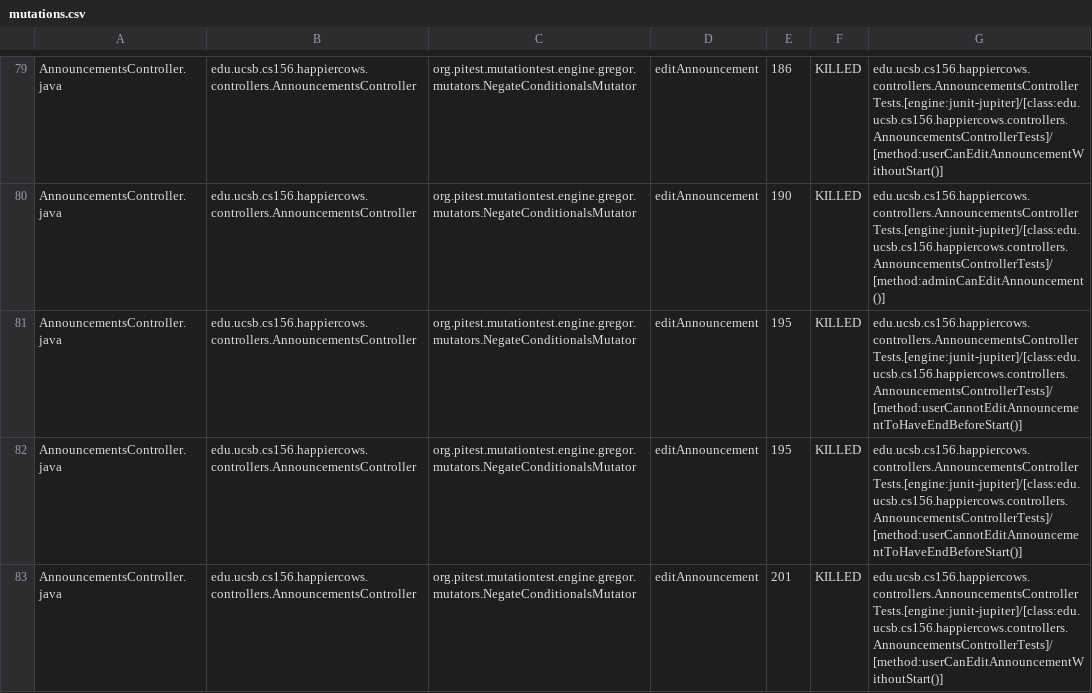
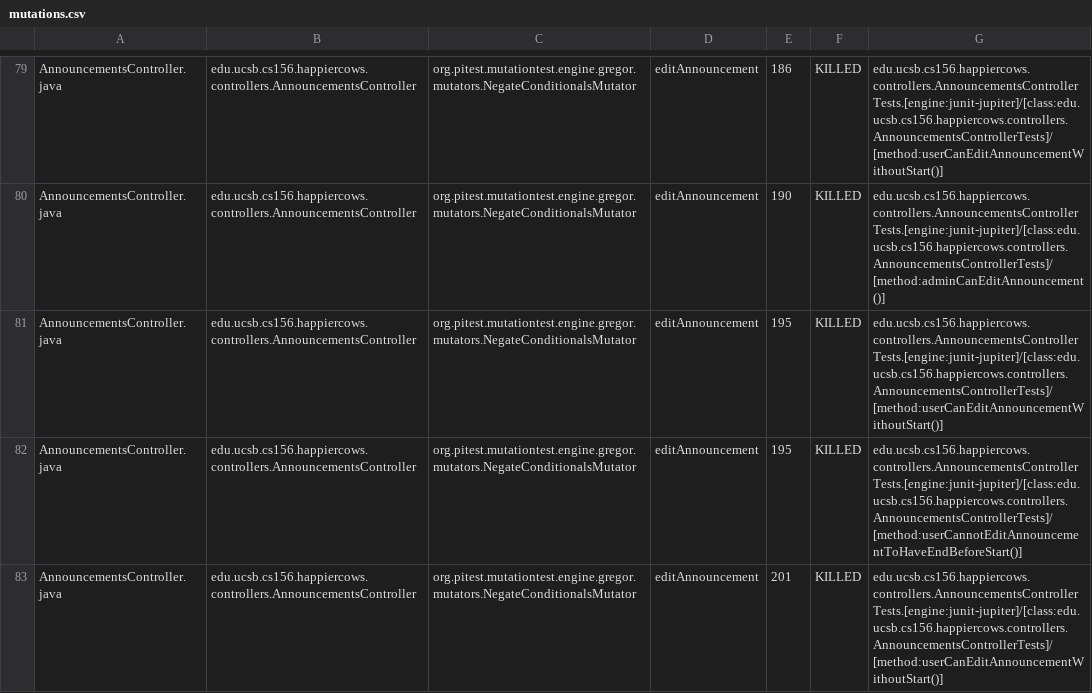
Before and after one commit to ucsb-cs156-s26/proj-happycows-s26-16, a CSV file: prs/55/pitest/mutations.csv, drawn as a sheet; only a part is shown, gaps mark what is left out; the diff covers the shown part only.

Commit message:
Deploying to gh-pages from @ ucsb-cs156-s26/proj-happycows-s26-16@d8fe977ebdc6122e1e697546f38fef0e28e03b72 🚀

```diff
--- a/prs/55/pitest/mutations.csv
+++ b/prs/55/pitest/mutations.csv
@@ -80,3 +80,3 @@ AnnouncementsController.java,edu.ucsb.cs156.happiercows.controllers.Announcement
 AnnouncementsController.java,edu.ucsb.cs156.happiercows.controllers.AnnouncementsController,org.pitest.mutationtest.engine.gregor.mutators.NegateConditionalsMutator,editAnnouncement,190,KILLED,edu.ucsb.cs156.happiercows.controllers.AnnouncementsControllerTests.[engine:junit-jupiter]/[class:edu.ucsb.cs156.happiercows.controllers.AnnouncementsControllerTests]/[method:adminCanEditAnnouncement()]
-AnnouncementsController.java,edu.ucsb.cs156.happiercows.controllers.AnnouncementsController,org.pitest.mutationtest.engine.gregor.mutators.NegateConditionalsMutator,editAnnouncement,195,KILLED,edu.ucsb.cs156.happiercows.controllers.AnnouncementsControllerTests.[engine:junit-jupiter]/[class:edu.ucsb.cs156.happiercows.controllers.AnnouncementsControllerTests]/[method:userCannotEditAnnouncementToHaveEndBeforeStart()]
+AnnouncementsController.java,edu.ucsb.cs156.happiercows.controllers.AnnouncementsController,org.pitest.mutationtest.engine.gregor.mutators.NegateConditionalsMutator,editAnnouncement,195,KILLED,edu.ucsb.cs156.happiercows.controllers.AnnouncementsControllerTests.[engine:junit-jupiter]/[class:edu.ucsb.cs156.happiercows.controllers.AnnouncementsControllerTests]/[method:userCanEditAnnouncementWithoutStart()]
 AnnouncementsController.java,edu.ucsb.cs156.happiercows.controllers.AnnouncementsController,org.pitest.mutationtest.engine.gregor.mutators.NegateConditionalsMutator,editAnnouncement,195,KILLED,edu.ucsb.cs156.happiercows.controllers.AnnouncementsControllerTests.[engine:junit-jupiter]/[class:edu.ucsb.cs156.happiercows.controllers.AnnouncementsControllerTests]/[method:userCannotEditAnnouncementToHaveEndBeforeStart()]
```
Also changed, not shown: 36 edited cells elsewhere in this file, 55 other files.
